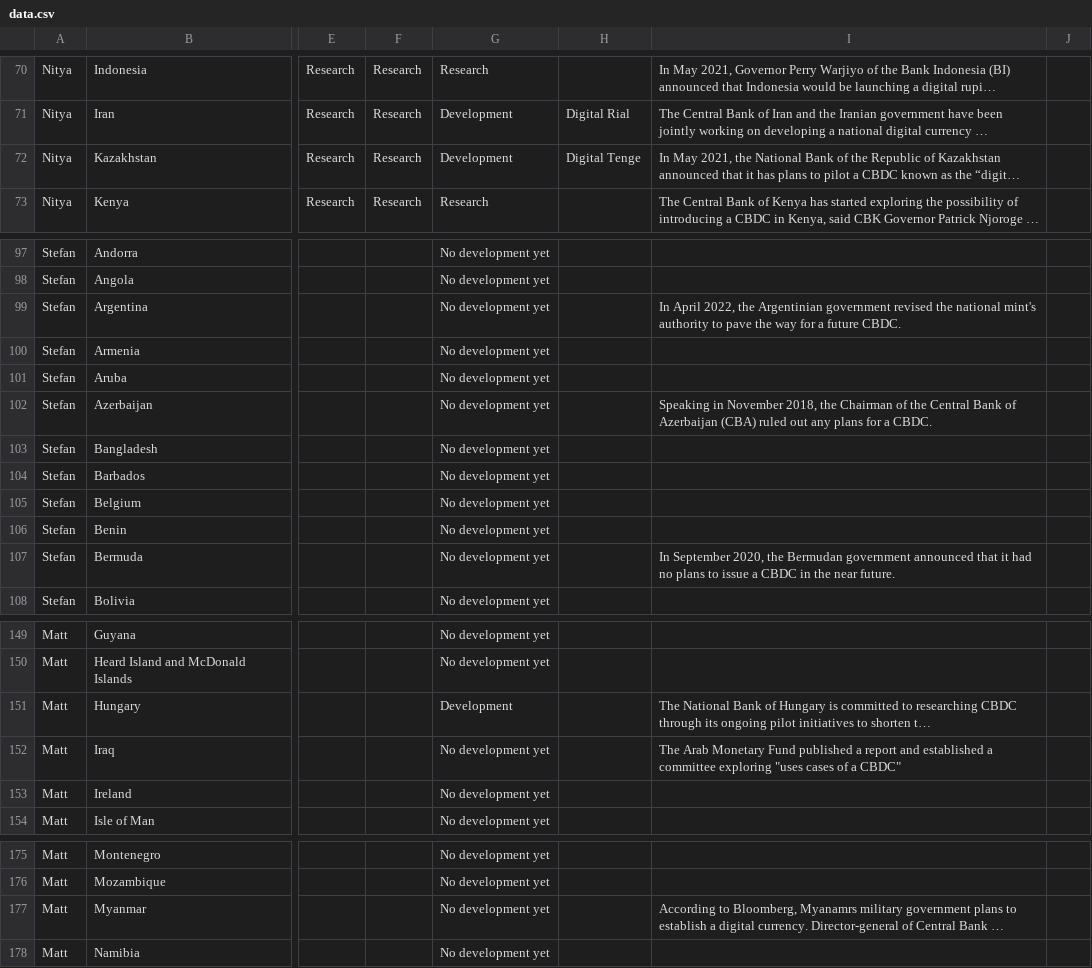
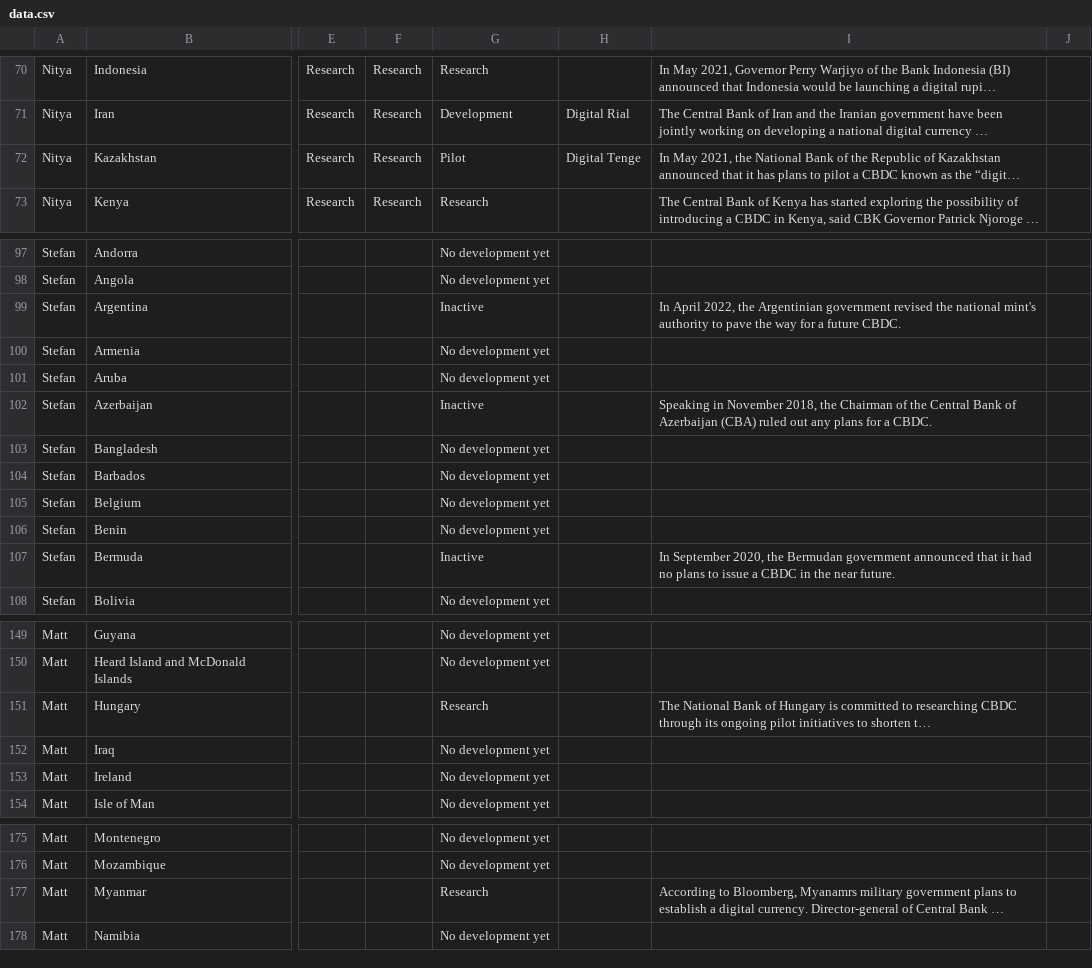
Before and after one commit to lorismat/cbdc-data-flow, a CSV file: data.csv, drawn as a sheet; only a part is shown, gaps mark what is left out; long unchanged cells end in …; the diff names each change by its address in the sheet, - before the commit and + after, or states it on an @@ line.

Commit message:
Flat: latest data (2022-05-19T18:34:24.091Z) {   "date": "2022-05-19T18:34:24.091Z",   "files": [     {       "name": "data.csv",       "deltaBytes": -156,       "source": "https://docs.google.com/spreadsheets/d/e/2PACX-1vQh27kpYjCRmNoWa4FEpWqLSxLLaqK_hlgqP6wGQLp8Pum7guAYS6i0qt6wIRAPvb5Up6-6wvmTN05s/pub?gid=0&single=true&output=csv"     }   ] }

```diff
--- a/data.csv
+++ b/data.csv
-G72: Development
+G72: Pilot
-G99: No development yet
+G99: Inactive
-G102: No development yet
+G102: Inactive
-G107: No development yet
+G107: Inactive
-G151: Development
+G151: Research
-I152: The Arab Monetary Fund published a report and established a committee exploring "uses cases of a CBDC"
+I152: (empty)
-G177: No development yet
+G177: Research
```
